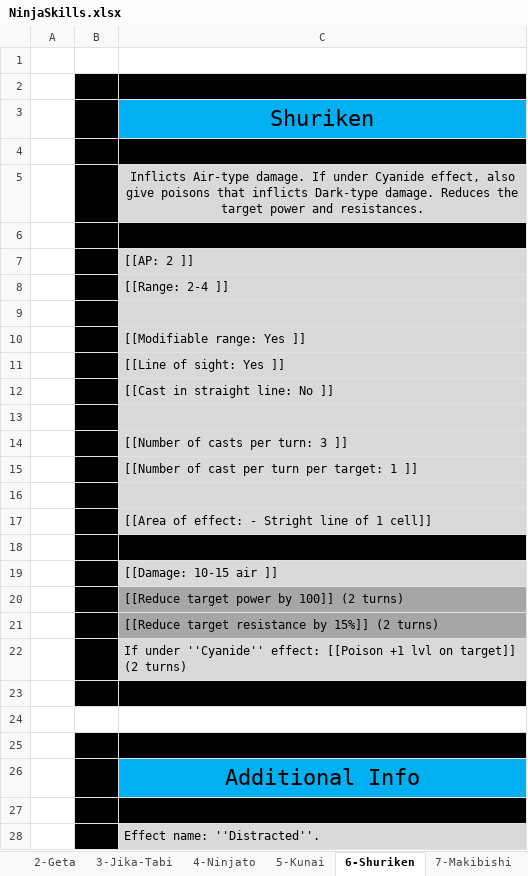
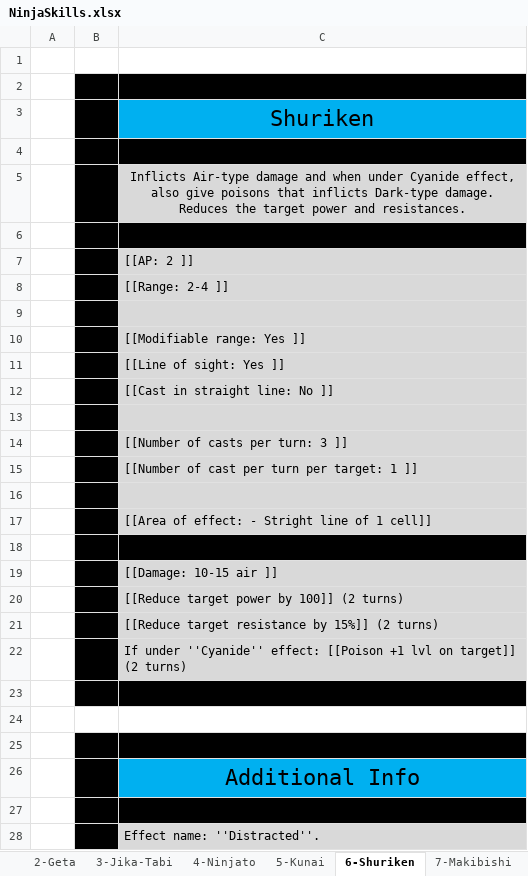
Before and after one commit to opachot/BattleForVoxturia, an Excel workbook: GameDesign/Class/Done/3_Ninja/Documentation/NinjaSkills.xlsx, sheet 6-Shuriken, drawn as a sheet; values as stored, in another font and other column widths than the file's, no borders; the diff names each change by its address in the sheet, - before the commit and + after, or states it on an @@ line.

```diff
--- a/GameDesign/Class/Done/3_Ninja/Documentation/NinjaSkills.xlsx (sheet 6-Shuriken)
+++ b/GameDesign/Class/Done/3_Ninja/Documentation/NinjaSkills.xlsx (sheet 6-Shuriken)
-C5: Inflicts Air-type damage. If under Cyanide…
+C5: Inflicts Air-type damage and when under Cyanide…
-C20:C21 fill: #A6A6A6
+C20:C21 fill: #D9D9D9
```
Also changed, not shown: sheet 7-Makibishi, sheet 8-Stealth, sheet 2-Geta, sheet 10-Tatami, sheet 4-Ninjato, sheet 3-Jika-Tabi, 2 more sheets.
